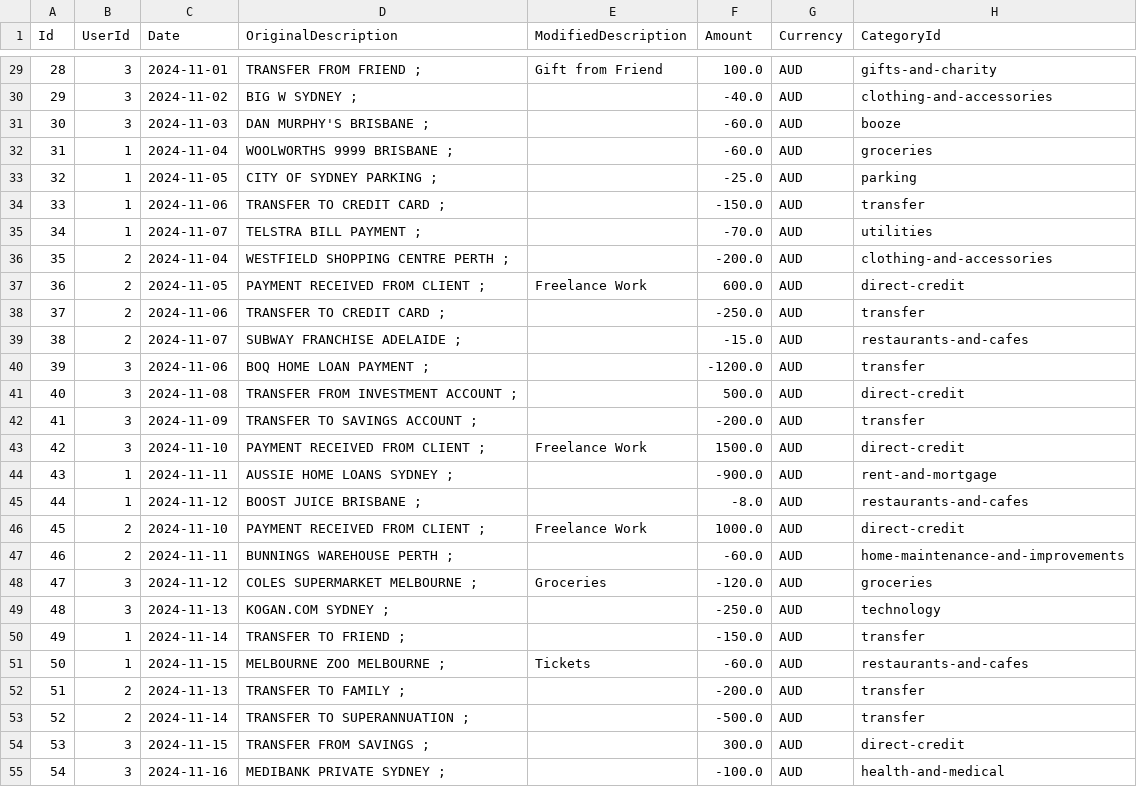
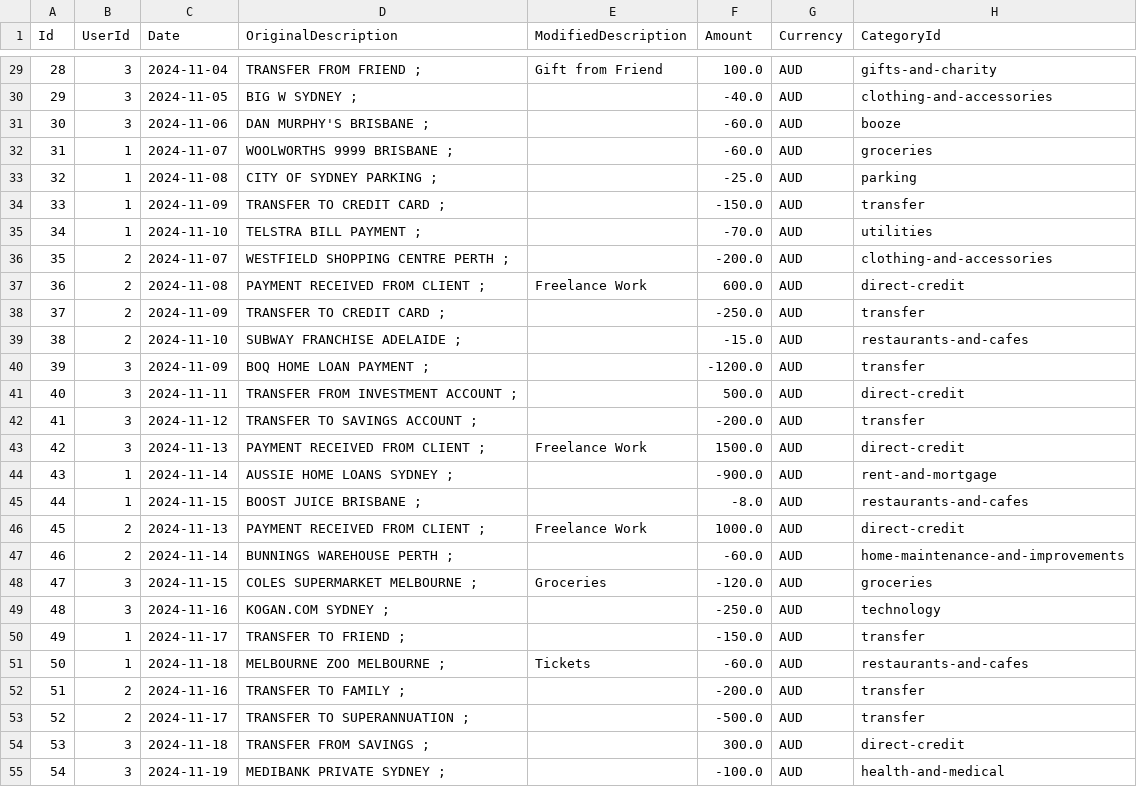
Before and after one commit to liam-e/budgie, a CSV file: Budgie.API/Data/SeedData/Transactions.csv, drawn as a sheet; only a part is shown, gaps mark what is left out; the diff covers the shown part only.

```diff
--- a/Budgie.API/Data/SeedData/Transactions.csv
+++ b/Budgie.API/Data/SeedData/Transactions.csv
@@ -29,27 +29,27 @@ Id,UserId,Date,OriginalDescription,ModifiedDescription,Amount,Currency,CategoryI
-28,3,2024-11-01,TRANSFER FROM FRIEND ;,Gift from Friend,100.0,AUD,gifts-and-charity
-29,3,2024-11-02,BIG W SYDNEY ;,,-40.0,AUD,clothing-and-accessories
-30,3,2024-11-03,DAN MURPHY'S BRISBANE ;,,-60.0,AUD,booze
-31,1,2024-11-04,WOOLWORTHS 9999 BRISBANE ;,,-60.0,AUD,groceries
-32,1,2024-11-05,CITY OF SYDNEY PARKING ;,,-25.0,AUD,parking
-33,1,2024-11-06,TRANSFER TO CREDIT CARD ;,,-150.0,AUD,transfer
-34,1,2024-11-07,TELSTRA BILL PAYMENT ;,,-70.0,AUD,utilities
-35,2,2024-11-04,WESTFIELD SHOPPING CENTRE PERTH ;,,-200.0,AUD,clothing-and-accessories
-36,2,2024-11-05,PAYMENT RECEIVED FROM CLIENT ;,Freelance Work,600.0,AUD,direct-credit
-37,2,2024-11-06,TRANSFER TO CREDIT CARD ;,,-250.0,AUD,transfer
-38,2,2024-11-07,SUBWAY FRANCHISE ADELAIDE ;,,-15.0,AUD,restaurants-and-cafes
-39,3,2024-11-06,BOQ HOME LOAN PAYMENT ;,,-1200.0,AUD,transfer
-40,3,2024-11-08,TRANSFER FROM INVESTMENT ACCOUNT ;,,500.0,AUD,direct-credit
-41,3,2024-11-09,TRANSFER TO SAVINGS ACCOUNT ;,,-200.0,AUD,transfer
-42,3,2024-11-10,PAYMENT RECEIVED FROM CLIENT ;,Freelance Work,1500.0,AUD,direct-credit
-43,1,2024-11-11,AUSSIE HOME LOANS SYDNEY ;,,-900.0,AUD,rent-and-mortgage
-44,1,2024-11-12,BOOST JUICE BRISBANE ;,,-8.0,AUD,restaurants-and-cafes
-45,2,2024-11-10,PAYMENT RECEIVED FROM CLIENT ;,Freelance Work,1000.0,AUD,direct-credit
-46,2,2024-11-11,BUNNINGS WAREHOUSE PERTH ;,,-60.0,AUD,home-maintenance-and-improvements
-47,3,2024-11-12,COLES SUPERMARKET MELBOURNE ;,Groceries,-120.0,AUD,groceries
-48,3,2024-11-13,KOGAN.COM SYDNEY ;,,-250.0,AUD,technology
-49,1,2024-11-14,TRANSFER TO FRIEND ;,,-150.0,AUD,transfer
-50,1,2024-11-15,MELBOURNE ZOO MELBOURNE ;,Tickets,-60.0,AUD,restaurants-and-cafes
-51,2,2024-11-13,TRANSFER TO FAMILY ;,,-200.0,AUD,transfer
-52,2,2024-11-14,TRANSFER TO SUPERANNUATION ;,,-500.0,AUD,transfer
-53,3,2024-11-15,TRANSFER FROM SAVINGS ;,,300.0,AUD,direct-credit
-54,3,2024-11-16,MEDIBANK PRIVATE SYDNEY ;,,-100.0,AUD,health-and-medical
+28,3,2024-11-04,TRANSFER FROM FRIEND ;,Gift from Friend,100.0,AUD,gifts-and-charity
+29,3,2024-11-05,BIG W SYDNEY ;,,-40.0,AUD,clothing-and-accessories
+30,3,2024-11-06,DAN MURPHY'S BRISBANE ;,,-60.0,AUD,booze
+31,1,2024-11-07,WOOLWORTHS 9999 BRISBANE ;,,-60.0,AUD,groceries
+32,1,2024-11-08,CITY OF SYDNEY PARKING ;,,-25.0,AUD,parking
+33,1,2024-11-09,TRANSFER TO CREDIT CARD ;,,-150.0,AUD,transfer
+34,1,2024-11-10,TELSTRA BILL PAYMENT ;,,-70.0,AUD,utilities
+35,2,2024-11-07,WESTFIELD SHOPPING CENTRE PERTH ;,,-200.0,AUD,clothing-and-accessories
+36,2,2024-11-08,PAYMENT RECEIVED FROM CLIENT ;,Freelance Work,600.0,AUD,direct-credit
+37,2,2024-11-09,TRANSFER TO CREDIT CARD ;,,-250.0,AUD,transfer
+38,2,2024-11-10,SUBWAY FRANCHISE ADELAIDE ;,,-15.0,AUD,restaurants-and-cafes
+39,3,2024-11-09,BOQ HOME LOAN PAYMENT ;,,-1200.0,AUD,transfer
+40,3,2024-11-11,TRANSFER FROM INVESTMENT ACCOUNT ;,,500.0,AUD,direct-credit
+41,3,2024-11-12,TRANSFER TO SAVINGS ACCOUNT ;,,-200.0,AUD,transfer
+42,3,2024-11-13,PAYMENT RECEIVED FROM CLIENT ;,Freelance Work,1500.0,AUD,direct-credit
+43,1,2024-11-14,AUSSIE HOME LOANS SYDNEY ;,,-900.0,AUD,rent-and-mortgage
+44,1,2024-11-15,BOOST JUICE BRISBANE ;,,-8.0,AUD,restaurants-and-cafes
+45,2,2024-11-13,PAYMENT RECEIVED FROM CLIENT ;,Freelance Work,1000.0,AUD,direct-credit
+46,2,2024-11-14,BUNNINGS WAREHOUSE PERTH ;,,-60.0,AUD,home-maintenance-and-improvements
+47,3,2024-11-15,COLES SUPERMARKET MELBOURNE ;,Groceries,-120.0,AUD,groceries
+48,3,2024-11-16,KOGAN.COM SYDNEY ;,,-250.0,AUD,technology
+49,1,2024-11-17,TRANSFER TO FRIEND ;,,-150.0,AUD,transfer
+50,1,2024-11-18,MELBOURNE ZOO MELBOURNE ;,Tickets,-60.0,AUD,restaurants-and-cafes
+51,2,2024-11-16,TRANSFER TO FAMILY ;,,-200.0,AUD,transfer
+52,2,2024-11-17,TRANSFER TO SUPERANNUATION ;,,-500.0,AUD,transfer
+53,3,2024-11-18,TRANSFER FROM SAVINGS ;,,300.0,AUD,direct-credit
+54,3,2024-11-19,MEDIBANK PRIVATE SYDNEY ;,,-100.0,AUD,health-and-medical
```
Also changed, not shown: 84 edited cells elsewhere in this file, 25 other files.
